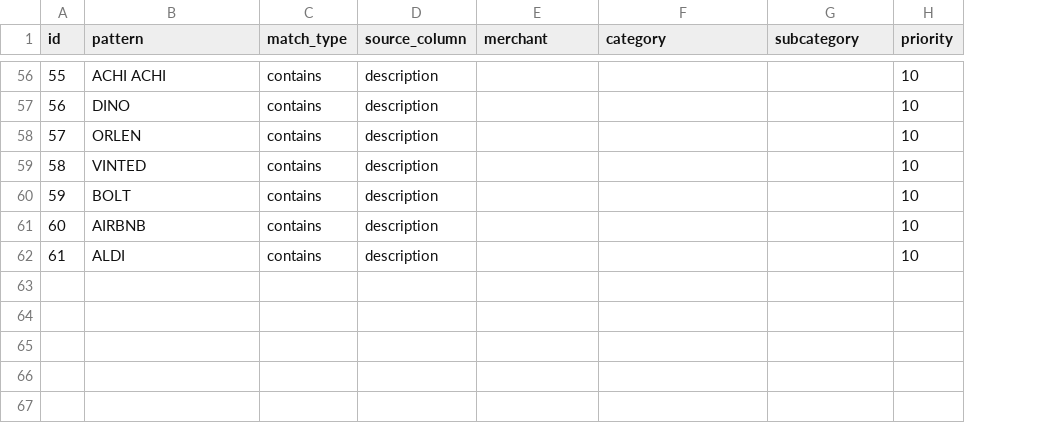
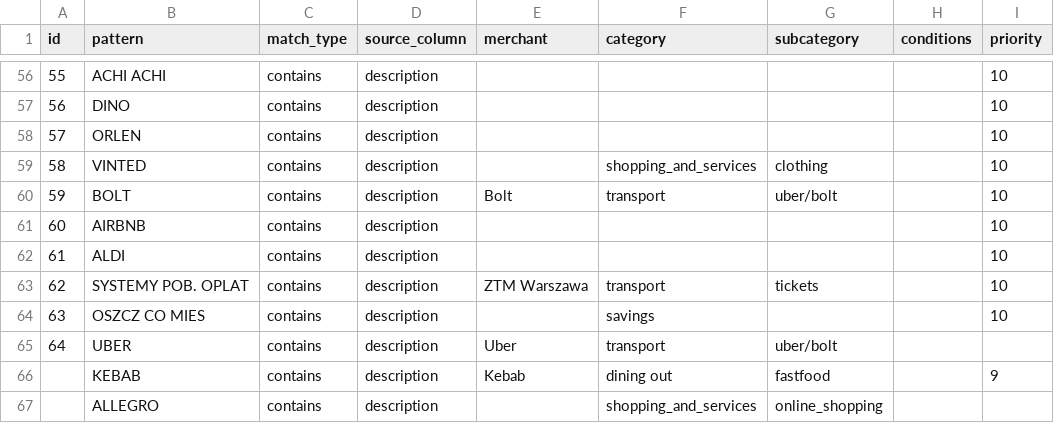
Before and after one commit to terleckimaciej/expensior, a CSV file: data/rules.csv, drawn as a sheet; only a part is shown, gaps mark what is left out; the diff covers the shown part only; the diff names each change by its address in the sheet, - before the commit and + after, or states it on an @@ line.

```diff
--- a/data/rules.csv
+++ b/data/rules.csv
+column H (conditions), empty
-F59 (category): (empty)
+F59 (category): shopping_and_services
-G59 (subcategory): (empty)
+G59 (subcategory): clothing
-E60 (merchant): (empty)
+E60 (merchant): Bolt
-F60 (category): (empty)
+F60 (category): transport
-G60 (subcategory): (empty)
+G60 (subcategory): uber/bolt
+row 63: 62 | SYSTEMY POB. OPLAT | contains | description | ZTM Warszawa | transport | tickets |  | 10
+row 64: 63 | OSZCZ CO MIES | contains | description |  | savings |  |  | 10
+row 65: 64 | UBER | contains | description | Uber | transport | uber/bolt
+row 66:  | KEBAB | contains | description | Kebab | dining out | fastfood |  | 9
+row 67:  | ALLEGRO | contains | description |  | shopping_and_services | online_shopping
```
Also changed, not shown: 1 added row, 1 removed row and 35 edited cells elsewhere in this file, 1 other file.
